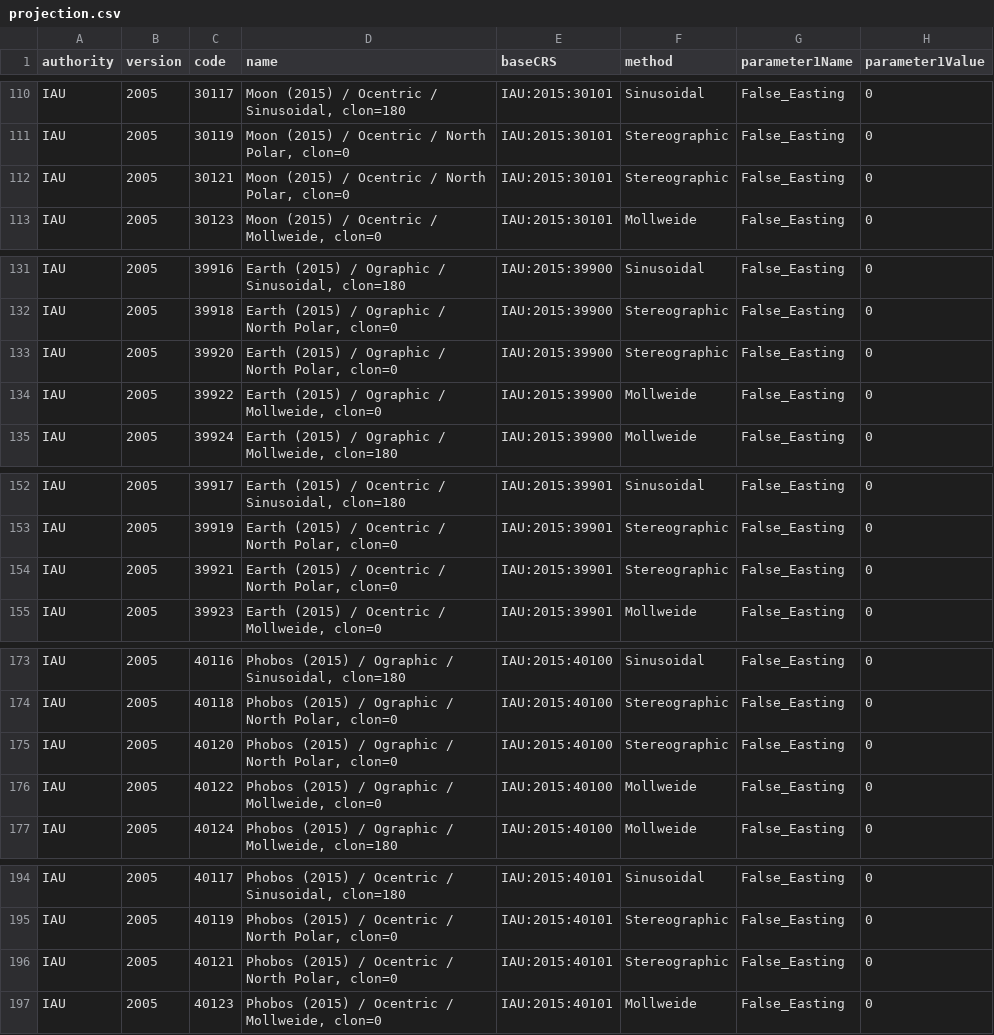
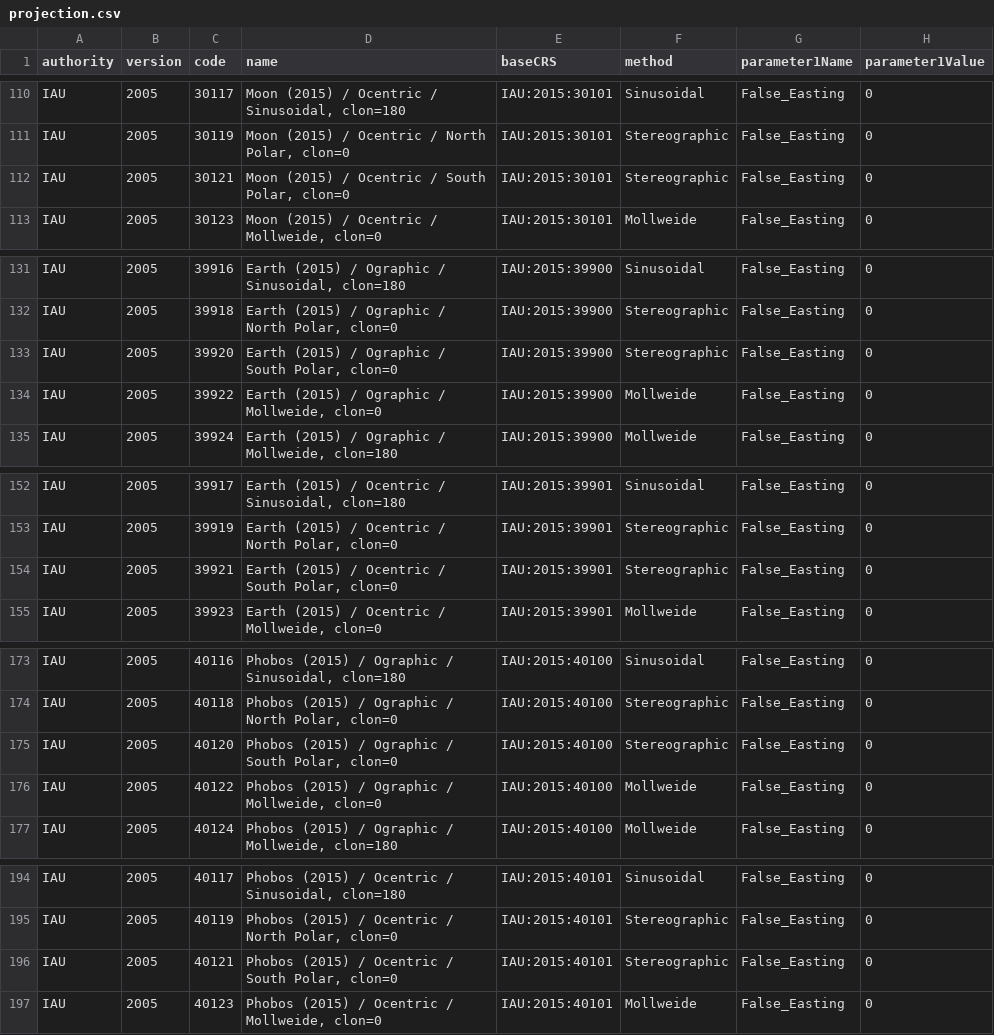
Before and after one commit to thareUSGS/csvForWKT, a CSV file: src/projection.csv, drawn as a sheet; only a part is shown, gaps mark what is left out; the diff covers the shown part only; the diff names each change by its address in the sheet, - before the commit and + after, or states it on an @@ line.

Commit message:
Fix #1  : replace North by South

```diff
--- a/src/projection.csv
+++ b/src/projection.csv
-D112 (name): Moon (2015) / Ocentric / North Polar, clon=0
+D112 (name): Moon (2015) / Ocentric / South Polar, clon=0
-D133 (name): Earth (2015) / Ographic / North Polar, clon=0
+D133 (name): Earth (2015) / Ographic / South Polar, clon=0
-D154 (name): Earth (2015) / Ocentric / North Polar, clon=0
+D154 (name): Earth (2015) / Ocentric / South Polar, clon=0
-D175 (name): …Ographic / North Polar, clon=0
+D175 (name): …Ographic / South Polar, clon=0
-D196 (name): …Ocentric / North Polar, clon=0
+D196 (name): …Ocentric / South Polar, clon=0
```
Also changed, not shown: 160 edited cells elsewhere in this file, 1 other file.
